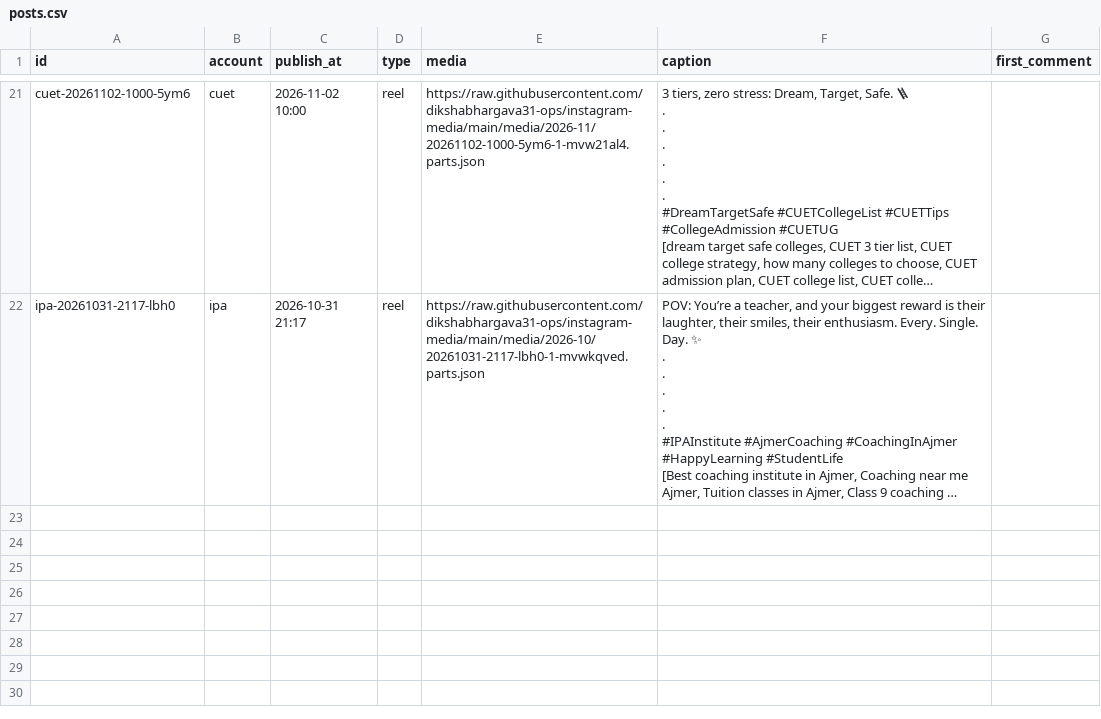
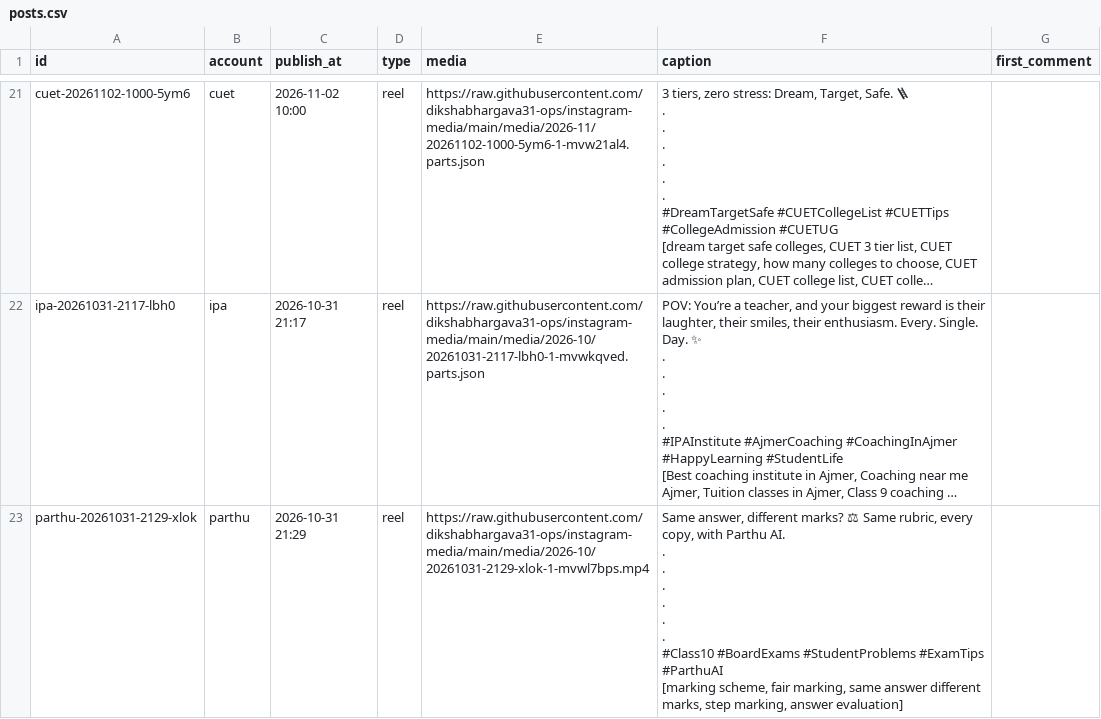
Before and after one commit to dikshabhargava31-ops/claude-and-db, a CSV file: instagram/posts.csv, drawn as a sheet; only a part is shown, gaps mark what is left out; long unchanged cells end in …; ↵ is a line break in a cell; the diff names each change by its address in the sheet, - before the commit and + after, or states it on an @@ line.

Commit message:
Instagram: schedule parthu-20261031-2129-xlok

```diff
--- a/instagram/posts.csv
+++ b/instagram/posts.csv
+row 23: parthu-20261031-2129-xlok | parthu | 2026-10-31 21:29 | reel | https://raw.githubusercontent.com/dikshabhargava31-ops/instagram-media/main/media/2026-10/20261031-2129-xlok-1-mvwl7bps.mp4 | Same answer, different marks? ⚖ Same rubric, every copy, with Parthu AI. ↵ . ↵ . ↵ . ↵ . ↵ . ↵ . ↵ #Class10 #BoardExams #StudentProblems #ExamTips #ParthuAI ↵ [marking scheme, fair marking, same answer different marks, step marking, answer evaluation]
```
